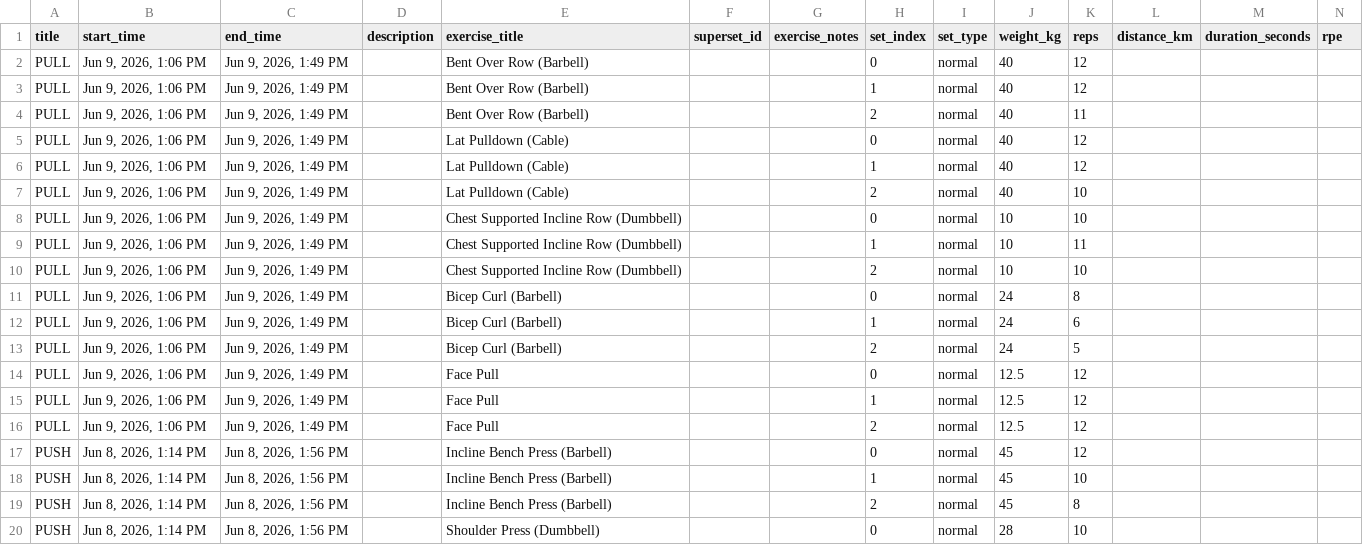
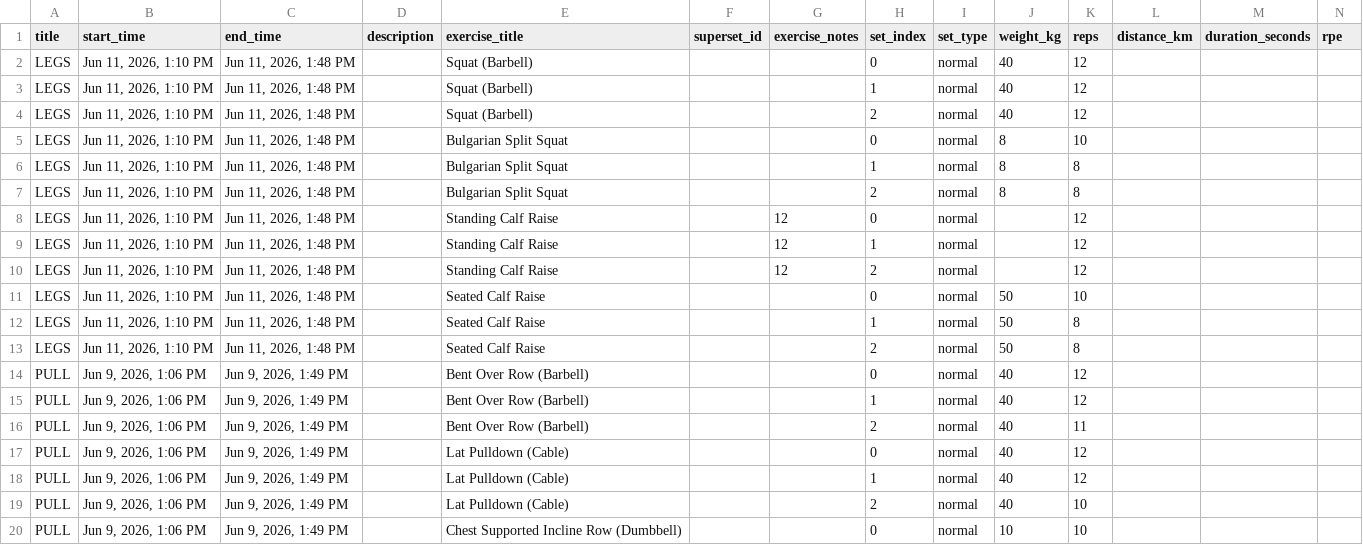
Before and after one commit to jcon242/gym-project, a CSV file: data/gym.csv, drawn as a sheet; only a part is shown; the shorter side is filled out with more unchanged rows; the diff names each change by its address in the sheet, - before the commit and + after, or states it on an @@ line.

```diff
--- a/data/gym.csv
+++ b/data/gym.csv
+row 2: LEGS | Jun 11, 2026, 1:10 PM | Jun 11, 2026, 1:48 PM |  | Squat (Barbell) |  |  | 0 | normal | 40 | 12
+row 3: LEGS | Jun 11, 2026, 1:10 PM | Jun 11, 2026, 1:48 PM |  | Squat (Barbell) |  |  | 1 | normal | 40 | 12
+row 4: LEGS | Jun 11, 2026, 1:10 PM | Jun 11, 2026, 1:48 PM |  | Squat (Barbell) |  |  | 2 | normal | 40 | 12
+row 5: LEGS | Jun 11, 2026, 1:10 PM | Jun 11, 2026, 1:48 PM |  | Bulgarian Split Squat |  |  | 0 | normal | 8 | 10
+row 6: LEGS | Jun 11, 2026, 1:10 PM | Jun 11, 2026, 1:48 PM |  | Bulgarian Split Squat |  |  | 1 | normal | 8 | 8
+row 7: LEGS | Jun 11, 2026, 1:10 PM | Jun 11, 2026, 1:48 PM |  | Bulgarian Split Squat |  |  | 2 | normal | 8 | 8
+row 8: LEGS | Jun 11, 2026, 1:10 PM | Jun 11, 2026, 1:48 PM |  | Standing Calf Raise |  | 12 | 0 | normal |  | 12
+row 9: LEGS | Jun 11, 2026, 1:10 PM | Jun 11, 2026, 1:48 PM |  | Standing Calf Raise |  | 12 | 1 | normal |  | 12
+row 10: LEGS | Jun 11, 2026, 1:10 PM | Jun 11, 2026, 1:48 PM |  | Standing Calf Raise |  | 12 | 2 | normal |  | 12
+row 11: LEGS | Jun 11, 2026, 1:10 PM | Jun 11, 2026, 1:48 PM |  | Seated Calf Raise |  |  | 0 | normal | 50 | 10
+row 12: LEGS | Jun 11, 2026, 1:10 PM | Jun 11, 2026, 1:48 PM |  | Seated Calf Raise |  |  | 1 | normal | 50 | 8
+row 13: LEGS | Jun 11, 2026, 1:10 PM | Jun 11, 2026, 1:48 PM |  | Seated Calf Raise |  |  | 2 | normal | 50 | 8
```
Also changed, not shown: 1 other file.
